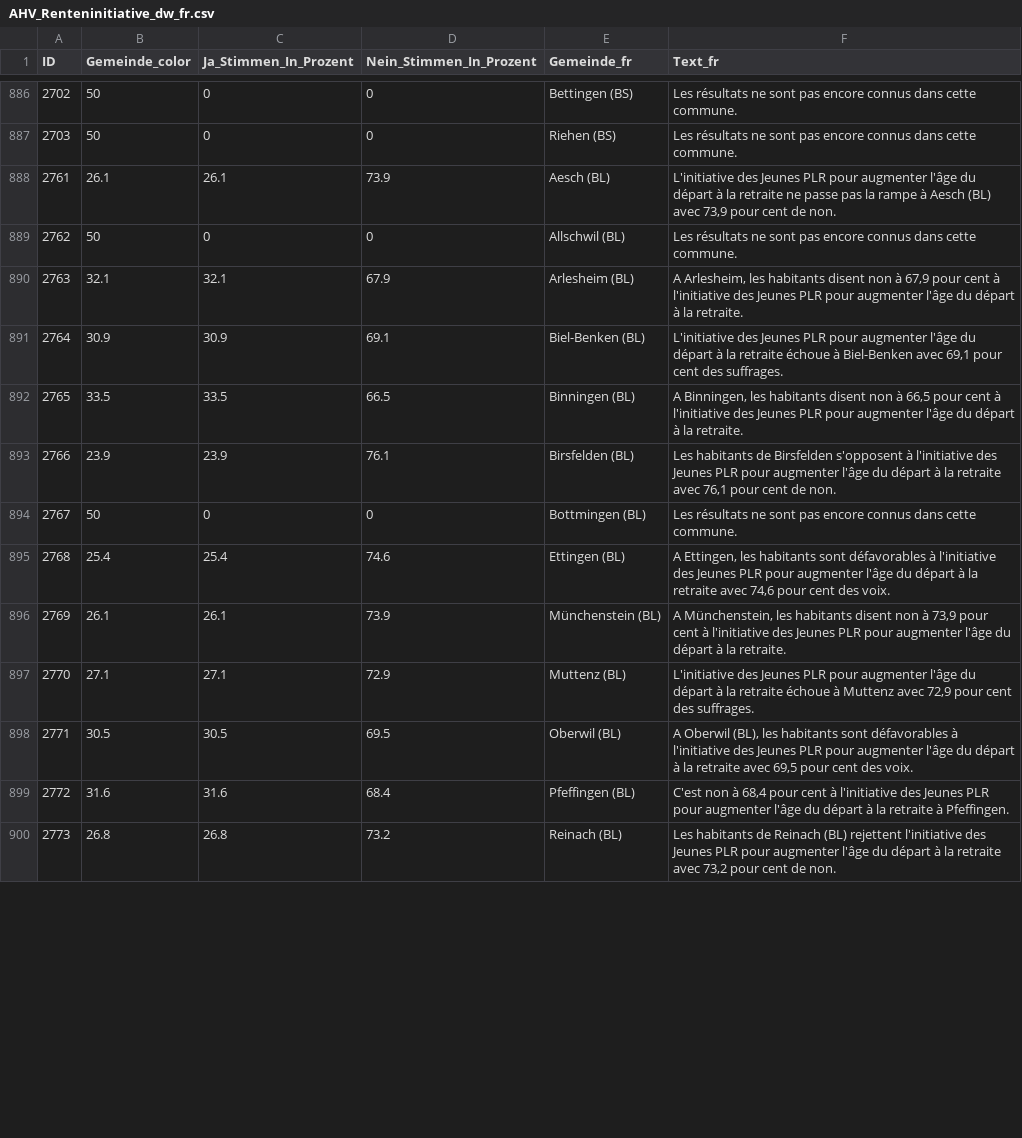
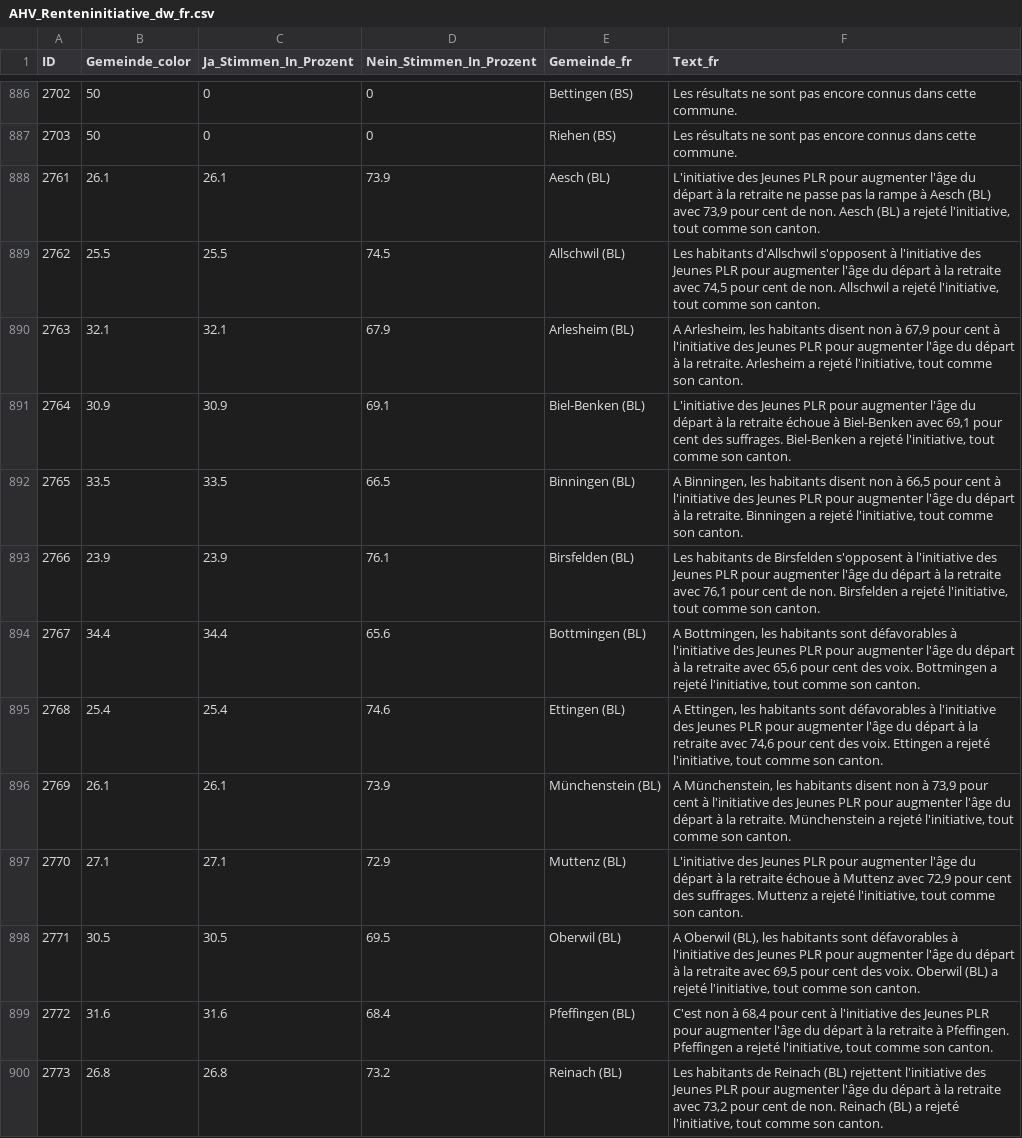
Before and after one commit to awp-finanznachrichten/lena_maerz2024, a CSV file: Output_Switzerland/AHV_Renteninitiative_dw_fr.csv, drawn as a sheet; only a part is shown, gaps mark what is left out; the diff covers the shown part only.

```diff
--- a/Output_Switzerland/AHV_Renteninitiative_dw_fr.csv
+++ b/Output_Switzerland/AHV_Renteninitiative_dw_fr.csv
@@ -887,14 +887,14 @@
 2703,50,0,0,"Riehen (BS)","Les résultats ne sont pas encore connus dans cette commune."
-2761,26.1,26.1,73.9,"Aesch (BL)","L'initiative des Jeunes PLR pour augmenter l'âge du départ à la retraite ne passe pas la rampe à Aesch (BL) avec 73,9 pour cent de non."
-2762,50,0,0,"Allschwil (BL)","Les résultats ne sont pas encore connus dans cette commune."
-2763,32.1,32.1,67.9,"Arlesheim (BL)","A Arlesheim, les habitants disent non à 67,9 pour cent à l'initiative des Jeunes PLR pour augmenter l'âge du départ à la retraite."
-2764,30.9,30.9,69.1,"Biel-Benken (BL)","L'initiative des Jeunes PLR pour augmenter l'âge du départ à la retraite échoue à Biel-Benken avec 69,1 pour cent des suffrages."
-2765,33.5,33.5,66.5,"Binningen (BL)","A Binningen, les habitants disent non à 66,5 pour cent à l'initiative des Jeunes PLR pour augmenter l'âge du départ à la retraite."
-2766,23.9,23.9,76.1,"Birsfelden (BL)","Les habitants de Birsfelden s'opposent à l'initiative des Jeunes PLR pour augmenter l'âge du départ à la retraite avec 76,1 pour cent de non."
-2767,50,0,0,"Bottmingen (BL)","Les résultats ne sont pas encore connus dans cette commune."
-2768,25.4,25.4,74.6,"Ettingen (BL)","A Ettingen, les habitants sont défavorables à l'initiative des Jeunes PLR pour augmenter l'âge du départ à la retraite avec 74,6 pour cent des voix."
-2769,26.1,26.1,73.9,"Münchenstein (BL)","A Münchenstein, les habitants disent non à 73,9 pour cent à l'initiative des Jeunes PLR pour augmenter l'âge du départ à la retraite."
-2770,27.1,27.1,72.9,"Muttenz (BL)","L'initiative des Jeunes PLR pour augmenter l'âge du départ à la retraite échoue à Muttenz avec 72,9 pour cent des suffrages."
-2771,30.5,30.5,69.5,"Oberwil (BL)","A Oberwil (BL), les habitants sont défavorables à l'initiative des Jeunes PLR pour augmenter l'âge du départ à la retraite avec 69,5 pour cent des voix."
-2772,31.6,31.6,68.4,"Pfeffingen (BL)","C'est non à 68,4 pour cent à l'initiative des Jeunes PLR pour augmenter l'âge du départ à la retraite à Pfeffingen."
-2773,26.8,26.8,73.2,"Reinach (BL)","Les habitants de Reinach (BL) rejettent l'initiative des Jeunes PLR pour augmenter l'âge du départ à la retraite avec 73,2 pour cent de non."
+2761,26.1,26.1,73.9,"Aesch (BL)","L'initiative des Jeunes PLR pour augmenter l'âge du départ à la retraite ne passe pas la rampe à Aesch (BL) avec 73,9 pour cent de non. Aesch (BL) a rejeté l'initiative, tout comme son canton."
+2762,25.5,25.5,74.5,"Allschwil (BL)","Les habitants d'Allschwil s'opposent à l'initiative des Jeunes PLR pour augmenter l'âge du départ à la retraite avec 74,5 pour cent de non. Allschwil a rejeté l'initiative, tout comme son canton."
+2763,32.1,32.1,67.9,"Arlesheim (BL)","A Arlesheim, les habitants disent non à 67,9 pour cent à l'initiative des Jeunes PLR pour augmenter l'âge du départ à la retraite. Arlesheim a rejeté l'initiative, tout comme son canton."
+2764,30.9,30.9,69.1,"Biel-Benken (BL)","L'initiative des Jeunes PLR pour augmenter l'âge du départ à la retraite échoue à Biel-Benken avec 69,1 pour cent des suffrages. Biel-Benken a rejeté l'initiative, tout comme son canton."
+2765,33.5,33.5,66.5,"Binningen (BL)","A Binningen, les habitants disent non à 66,5 pour cent à l'initiative des Jeunes PLR pour augmenter l'âge du départ à la retraite. Binningen a rejeté l'initiative, tout comme son canton."
+2766,23.9,23.9,76.1,"Birsfelden (BL)","Les habitants de Birsfelden s'opposent à l'initiative des Jeunes PLR pour augmenter l'âge du départ à la retraite avec 76,1 pour cent de non. Birsfelden a rejeté l'initiative, tout comme son canton."
+2767,34.4,34.4,65.6,"Bottmingen (BL)","A Bottmingen, les habitants sont défavorables à l'initiative des Jeunes PLR pour augmenter l'âge du départ à la retraite avec 65,6 pour cent des voix. Bottmingen a rejeté l'initiative, tout comme son canton."
+2768,25.4,25.4,74.6,"Ettingen (BL)","A Ettingen, les habitants sont défavorables à l'initiative des Jeunes PLR pour augmenter l'âge du départ à la retraite avec 74,6 pour cent des voix. Ettingen a rejeté l'initiative, tout comme son canton."
+2769,26.1,26.1,73.9,"Münchenstein (BL)","A Münchenstein, les habitants disent non à 73,9 pour cent à l'initiative des Jeunes PLR pour augmenter l'âge du départ à la retraite. Münchenstein a rejeté l'initiative, tout comme son canton."
+2770,27.1,27.1,72.9,"Muttenz (BL)","L'initiative des Jeunes PLR pour augmenter l'âge du départ à la retraite échoue à Muttenz avec 72,9 pour cent des suffrages. Muttenz a rejeté l'initiative, tout comme son canton."
+2771,30.5,30.5,69.5,"Oberwil (BL)","A Oberwil (BL), les habitants sont défavorables à l'initiative des Jeunes PLR pour augmenter l'âge du départ à la retraite avec 69,5 pour cent des voix. Oberwil (BL) a rejeté l'initiative, tout comme son canton."
+2772,31.6,31.6,68.4,"Pfeffingen (BL)","C'est non à 68,4 pour cent à l'initiative des Jeunes PLR pour augmenter l'âge du départ à la retraite à Pfeffingen. Pfeffingen a rejeté l'initiative, tout comme son canton."
+2773,26.8,26.8,73.2,"Reinach (BL)","Les habitants de Reinach (BL) rejettent l'initiative des Jeunes PLR pour augmenter l'âge du départ à la retraite avec 73,2 pour cent de non. Reinach (BL) a rejeté l'initiative, tout comme son canton."
```
Also changed, not shown: 86 edited cells elsewhere in this file, Output_Cantons/ZH_AHV_13Rente_dw_de.csv, Output_Cantons/ZH_Anti_Chaoten_dw_de.csv, 27 other files.
